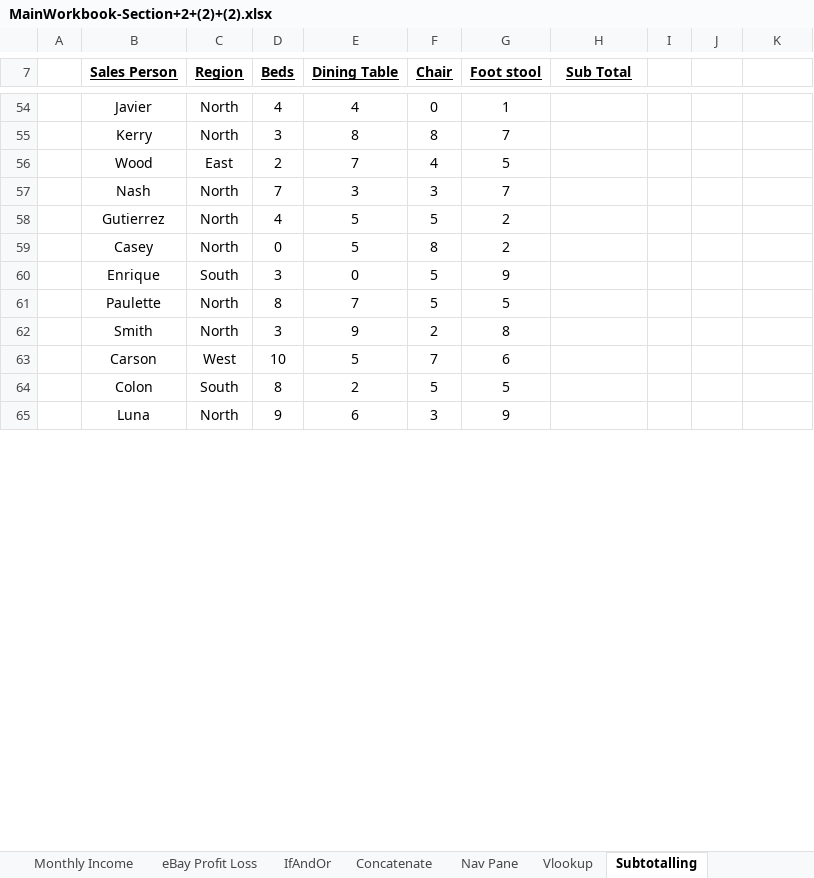
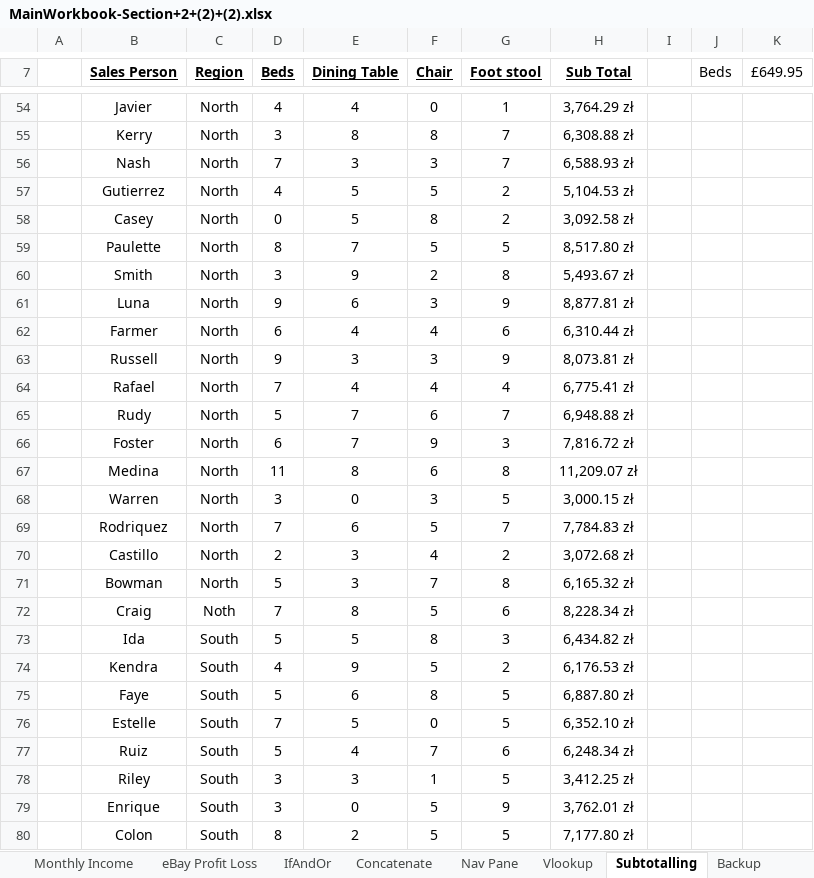
Before and after one commit to pomoreqq/excelLearning, an Excel workbook: Section2/MainWorkbook-Section+2+(2)+(2).xlsx, sheet Subtotalling, drawn as a sheet; only a part is shown, gaps mark what is left out; values as stored, in another font and other column widths than the file's, no borders; charts and pictures not drawn; removed rows and columns are numbered as before the commit, all else as after; the diff covers the shown part only; the diff names each change by its address in the sheet, - before the commit and + after, or states it on an @@ line.

```diff
--- a/Section2/MainWorkbook-Section+2+(2)+(2).xlsx (sheet Subtotalling)
+++ b/Section2/MainWorkbook-Section+2+(2)+(2).xlsx (sheet Subtotalling)
+sheet tab: Backup
-J7: (empty)
+J7: Beds
-K7: (empty)
+K7: £649.95
-H54 (Sub Total): (empty)
+H54 (Sub Total): 3,764.29 zł
-H55 (Sub Total): (empty)
+H55 (Sub Total): 6,308.88 zł
-row 56:  | Wood | East | 2 | 7 | 4 | 5
-H56 (Sub Total): (empty)
+H56 (Sub Total): 6,588.93 zł
-H57 (Sub Total): (empty)
+H57 (Sub Total): 5,104.53 zł
-H58 (Sub Total): (empty)
+H58 (Sub Total): 3,092.58 zł
-row 60:  | Enrique | South | 3 | 0 | 5 | 9
-H59 (Sub Total): (empty)
+H59 (Sub Total): 8,517.80 zł
-H60 (Sub Total): (empty)
+H60 (Sub Total): 5,493.67 zł
-row 63:  | Carson | West | 10 | 5 | 7 | 6
-row 64:  | Colon | South | 8 | 2 | 5 | 5
-H61 (Sub Total): (empty)
+H61 (Sub Total): 8,877.81 zł
+row 62:  | Farmer | North | 6 | 4 | 4 | 6 | 6,310.44 zł
+row 63:  | Russell | North | 9 | 3 | 3 | 9 | 8,073.81 zł
+row 64:  | Rafael | North | 7 | 4 | 4 | 4 | 6,775.41 zł
+row 65:  | Rudy | North | 5 | 7 | 6 | 7 | 6,948.88 zł
+row 66:  | Foster | North | 6 | 7 | 9 | 3 | 7,816.72 zł
+row 67:  | Medina | North | 11 | 8 | 6 | 8 | 11,209.07 zł
+row 68:  | Warren | North | 3 | 0 | 3 | 5 | 3,000.15 zł
+row 69:  | Rodriquez | North | 7 | 6 | 5 | 7 | 7,784.83 zł
+row 70:  | Castillo | North | 2 | 3 | 4 | 2 | 3,072.68 zł
+row 71:  | Bowman | North | 5 | 3 | 7 | 8 | 6,165.32 zł
+row 72:  | Craig | Noth | 7 | 8 | 5 | 6 | 8,228.34 zł
+row 73:  | Ida | South | 5 | 5 | 8 | 3 | 6,434.82 zł
+row 74:  | Kendra | South | 4 | 9 | 5 | 2 | 6,176.53 zł
+row 75:  | Faye | South | 5 | 6 | 8 | 5 | 6,887.80 zł
+row 76:  | Estelle | South | 7 | 5 | 0 | 5 | 6,352.10 zł
+row 77:  | Ruiz | South | 5 | 4 | 7 | 6 | 6,248.34 zł
+row 78:  | Riley | South | 3 | 3 | 1 | 5 | 3,412.25 zł
+row 79:  | Enrique | South | 3 | 0 | 5 | 9 | 3,762.01 zł
+row 80:  | Colon | South | 8 | 2 | 5 | 5 | 7,177.80 zł
```
Also changed, not shown: 35 added rows, 50 removed rows and 102 edited cells elsewhere in this sheet, sheet Goals exercise, sheet Nav Pane, sheet Vlookup, formulas that keep their value, charts or pictures, 1 other file.
